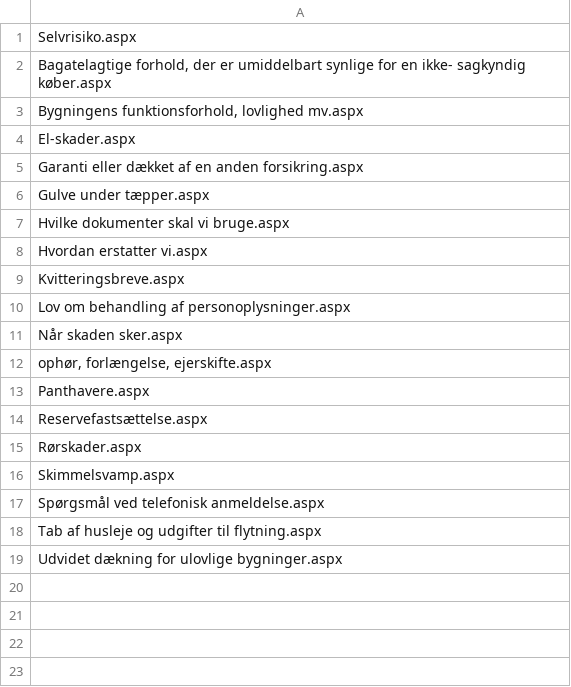
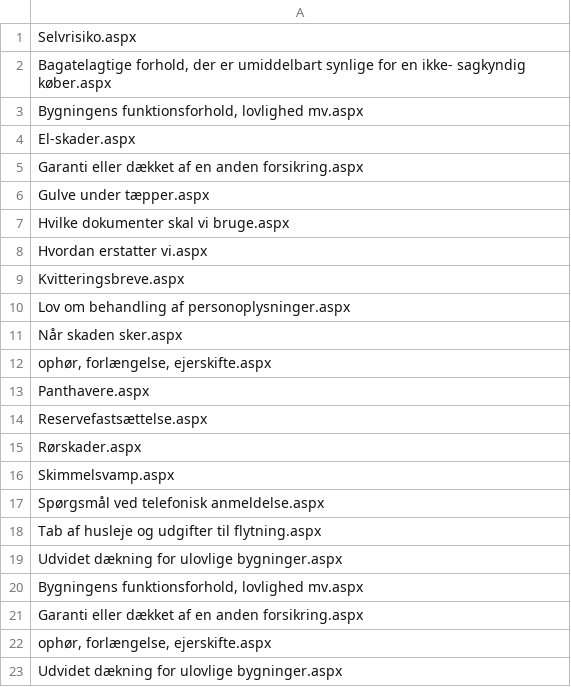
Before and after one commit to nda1974/SPCommunity, a CSV file: SPOApp/SPOApp/SPOApp/logfiles/linksInManuals.csv, drawn as a sheet; the diff names each change by its address in the sheet, - before the commit and + after, or states it on an @@ line.

Commit message:
comitted a new import repair ejerskifte

```diff
--- a/SPOApp/SPOApp/SPOApp/logfiles/linksInManuals.csv
+++ b/SPOApp/SPOApp/SPOApp/logfiles/linksInManuals.csv
+row 20: Bygningens funktionsforhold, lovlighed mv.aspx
+row 21: Garanti eller dækket af en anden forsikring.aspx
+row 22: ophør, forlængelse, ejerskifte.aspx
+row 23: Udvidet dækning for ulovlige bygninger.aspx
```
Also changed, not shown: 2 other files.
